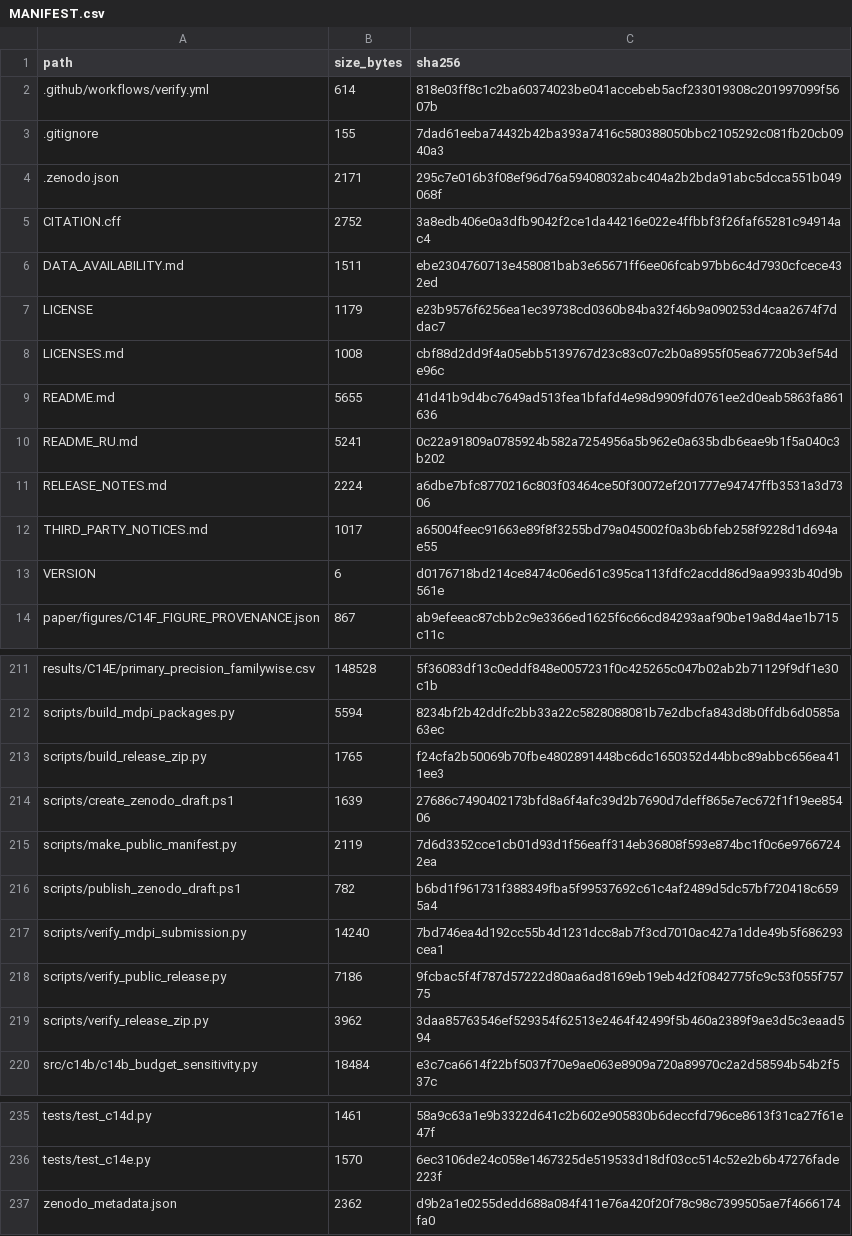
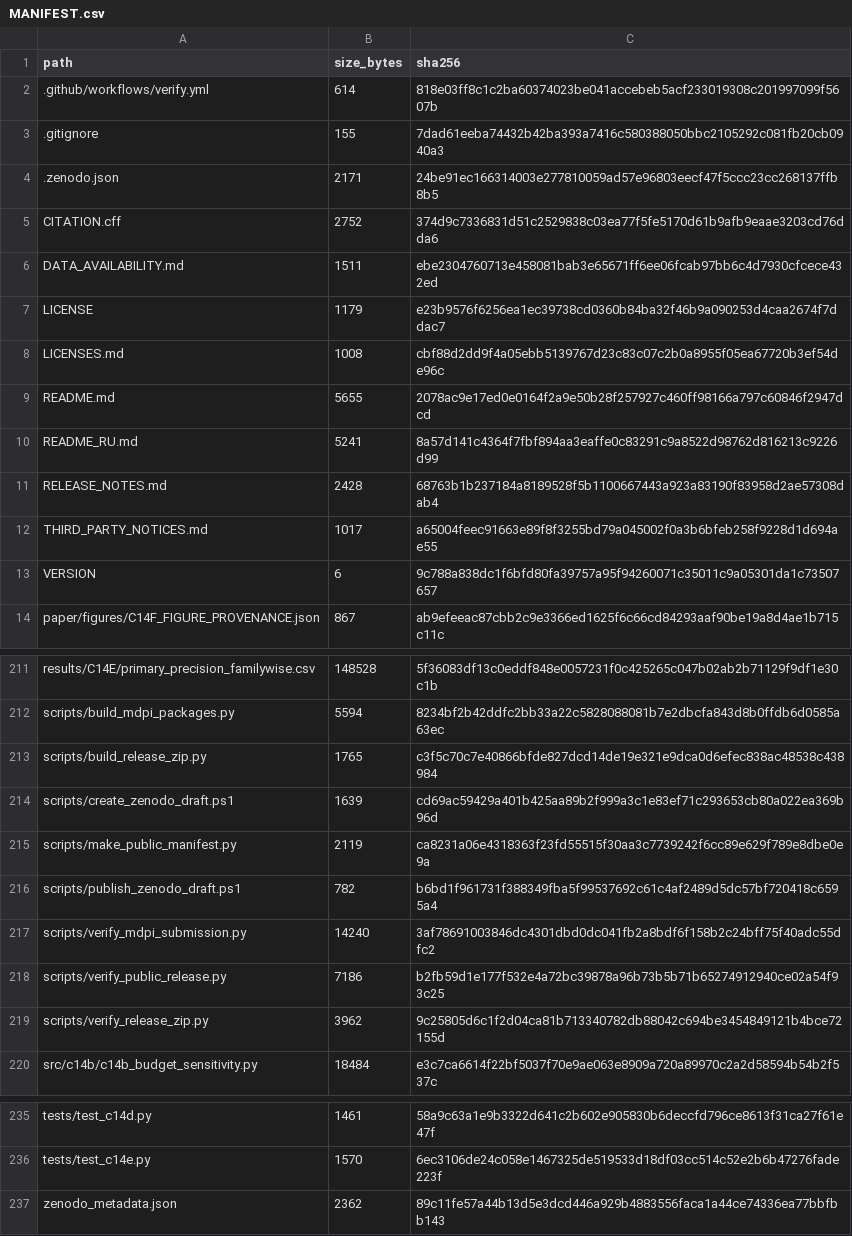
Before and after one commit to KuznetsovKarazin/SecureEWS, a CSV file: MANIFEST.csv, drawn as a sheet; only a part is shown, gaps mark what is left out.

Commit message:
Prepare v0.7.3: manifest correction and release metadata

```diff
--- a/MANIFEST.csv
+++ b/MANIFEST.csv
@@ -3,4 +3,4 @@ path,size_bytes,sha256
 .gitignore,155,7dad61eeba74432b42ba393a7416c580388050bbc2105292c081fb20cb0940a3
-.zenodo.json,2171,295c7e016b3f08ef96d76a59408032abc404a2b2bda91abc5dcca551b049068f
-CITATION.cff,2752,3a8edb406e0a3dfb9042f2ce1da44216e022e4ffbbf3f26faf65281c94914ac4
+.zenodo.json,2171,24be91ec166314003e277810059ad57e96803eecf47f5ccc23cc268137ffb8b5
+CITATION.cff,2752,374d9c7336831d51c2529838c03ea77f5fe5170d61b9afb9eaae3203cd76dda6
 DATA_AVAILABILITY.md,1511,ebe2304760713e458081bab3e65671ff6ee06fcab97bb6c4d7930cfcece432ed
@@ -8,7 +8,7 @@ LICENSE,1179,e23b9576f6256ea1ec39738cd0360b84ba32f46b9a090253d4caa2674f7ddac7
 LICENSES.md,1008,cbf88d2dd9f4a05ebb5139767d23c83c07c2b0a8955f05ea67720b3ef54de96c
-README.md,5655,41d41b9d4bc7649ad513fea1bfafd4e98d9909fd0761ee2d0eab5863fa861636
-README_RU.md,5241,0c22a91809a0785924b582a7254956a5b962e0a635bdb6eae9b1f5a040c3b202
-RELEASE_NOTES.md,2224,a6dbe7bfc8770216c803f03464ce50f30072ef201777e94747ffb3531a3d7306
+README.md,5655,2078ac9e17ed0e0164f2a9e50b28f257927c460ff98166a797c60846f2947dcd
+README_RU.md,5241,8a57d141c4364f7fbf894aa3eaffe0c83291c9a8522d98762d816213c9226d99
+RELEASE_NOTES.md,2428,68763b1b237184a8189528f5b1100667443a923a83190f83958d2ae57308dab4
 THIRD_PARTY_NOTICES.md,1017,a65004feec91663e89f8f3255bd79a045002f0a3b6bfeb258f9228d1d694ae55
-VERSION,6,d0176718bd214ce8474c06ed61c395ca113fdfc2acdd86d9aa9933b40d9b561e
+VERSION,6,9c788a838dc1f6bfd80fa39757a95f94260071c35011c9a05301da1c73507657
 paper/figures/C14F_FIGURE_PROVENANCE.json,867,ab9efeeac87cbb2c9e3366ed1625f6c66cd84293aaf90be19a8d4ae1b715c11c
@@ -212,9 +212,9 @@ results/C14E/primary_precision_familywise.csv,148528,5f36083df13c0eddf848e005723
 scripts/build_mdpi_packages.py,5594,8234bf2b42ddfc2bb33a22c5828088081b7e2dbcfa843d8b0ffdb6d0585a63ec
-scripts/build_release_zip.py,1765,f24cfa2b50069b70fbe4802891448bc6dc1650352d44bbc89abbc656ea411ee3
-scripts/create_zenodo_draft.ps1,1639,27686c7490402173bfd8a6f4afc39d2b7690d7deff865e7ec672f1f19ee85406
-scripts/make_public_manifest.py,2119,7d6d3352cce1cb01d93d1f56eaff314eb36808f593e874bc1f0c6e97667242ea
+scripts/build_release_zip.py,1765,c3f5c70c7e40866bfde827dcd14de19e321e9dca0d6efec838ac48538c438984
+scripts/create_zenodo_draft.ps1,1639,cd69ac59429a401b425aa89b2f999a3c1e83ef71c293653cb80a022ea369b96d
+scripts/make_public_manifest.py,2119,ca8231a06e4318363f23fd55515f30aa3c7739242f6cc89e629f789e8dbe0e9a
 scripts/publish_zenodo_draft.ps1,782,b6bd1f961731f388349fba5f99537692c61c4af2489d5dc57bf720418c6595a4
-scripts/verify_mdpi_submission.py,14240,7bd746ea4d192cc55b4d1231dcc8ab7f3cd7010ac427a1dde49b5f686293cea1
-scripts/verify_public_release.py,7186,9fcbac5f4f787d57222d80aa6ad8169eb19eb4d2f0842775fc9c53f055f75775
-scripts/verify_release_zip.py,3962,3daa85763546ef529354f62513e2464f42499f5b460a2389f9ae3d5c3eaad594
+scripts/verify_mdpi_submission.py,14240,3af78691003846dc4301dbd0dc041fb2a8bdf6f158b2c24bff75f40adc55dfc2
+scripts/verify_public_release.py,7186,b2fb59d1e177f532e4a72bc39878a96b73b5b71b65274912940ce02a54f93c25
+scripts/verify_release_zip.py,3962,9c25805d6c1f2d04ca81b713340782db88042c694be3454849121b4bce72155d
 src/c14b/c14b_budget_sensitivity.py,18484,e3c7ca6614f22bf5037f70e9ae063e8909a720a89970c2a2d58594b54b2f537c
@@ -236,2 +236,2 @@ tests/test_c14d.py,1461,58a9c63a1e9b3322d641c2b602e905830b6deccfd796ce8613f31ca2
 tests/test_c14e.py,1570,6ec3106de24c058e1467325de519533d18df03cc514c52e2b6b47276fade223f
-zenodo_metadata.json,2362,d9b2a1e0255dedd688a084f411e76a420f20f78c98c7399505ae7f4666174fa0
+zenodo_metadata.json,2362,89c11fe57a44b13d5e3dcd446a929b4883556faca1a44ce74336ea77bbfbb143
```
Also changed, not shown: 14 other files.
